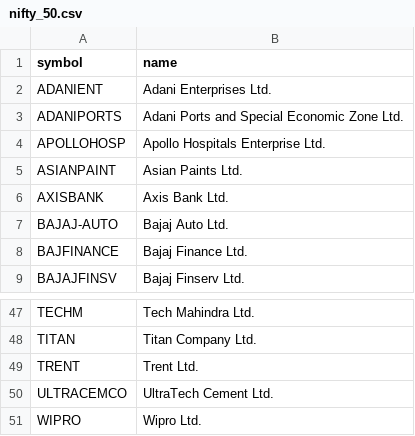
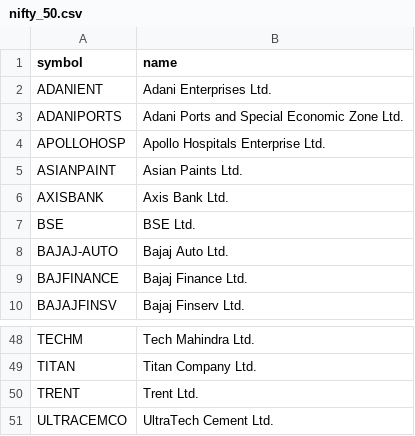
Before and after one commit to shaikmoideen/share-market, a CSV file: data/nifty_50.csv, drawn as a sheet; only a part is shown, gaps mark what is left out; removed rows and columns are numbered as before the commit, all else as after; the diff names each change by its address in the sheet, - before the commit and + after, or states it on an @@ line.

```diff
--- a/data/nifty_50.csv
+++ b/data/nifty_50.csv
+row 7: BSE | BSE Ltd.
-row 51: WIPRO | Wipro Ltd.
```
Also changed, not shown: data/nse_stock_master.csv, 4 other files.
